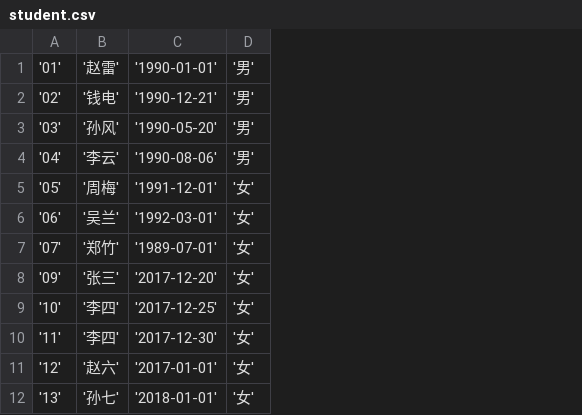
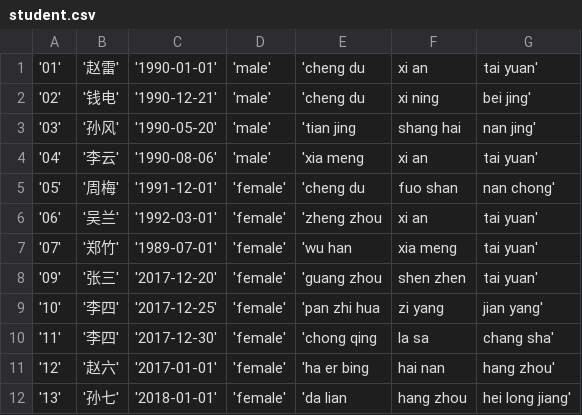
Before and after one commit to shendiao1986/sql_practice, a CSV file: src/main/resources/data_source1/student.csv, drawn as a sheet; removed rows and columns are numbered as before the commit, all else as after; the diff names each change by its address in the sheet, - before the commit and + after, or states it on an @@ line.

```diff
--- a/src/main/resources/data_source1/student.csv
+++ b/src/main/resources/data_source1/student.csv
-column D, rows 1-12: '男' | '男' | '男' | '男' | '女' | '女' | '女' | '女' | '女' | '女' | '女' | '女'
+column D, rows 1-12: 'male' | 'male' | 'male' | 'male' | 'female' | 'female' | 'female' | 'female' | 'female' | 'female' | 'female' | 'female'
+column E, rows 1-12: 'cheng du | 'cheng du | 'tian jing | 'xia meng | 'cheng du | 'zheng zhou | 'wu han | 'guang zhou | 'pan zhi hua | 'chong qing | 'ha er bing | 'da lian
+column F, rows 1-12: xi an | xi ning | shang hai | xi an | fuo shan | xi an | xia meng | shen zhen | zi yang | la sa | hai nan | hang zhou
+column G, rows 1-12: tai yuan' | bei jing' | nan jing' | tai yuan' | nan chong' | tai yuan' | tai yuan' | tai yuan' | jian yang' | chang sha' | hang zhou' | hei long jiang'
```
Also changed, not shown: 3 other files.
